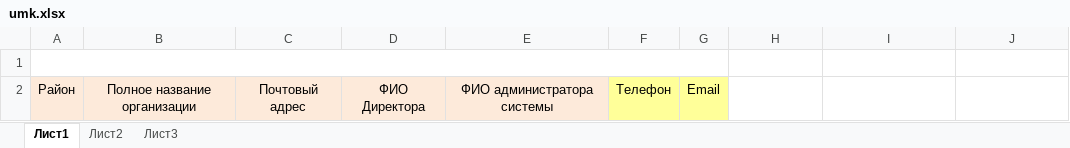
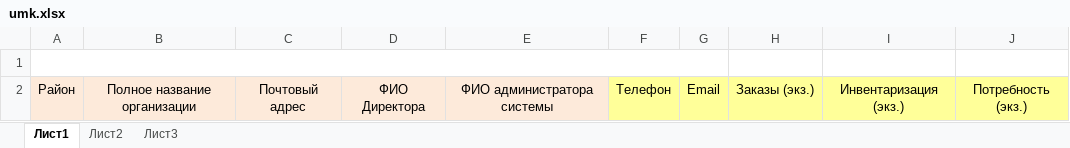
Before and after one commit to YurikKazaryan/knigozakaz, an Excel workbook: inventory/reports/scheme/umk.xlsx, sheet Лист1, drawn as a sheet; values as stored, in another font and other column widths than the file's, no borders; the diff names each change by its address in the sheet, - before the commit and + after, or states it on an @@ line.

Commit message:
Fixes according to TODO list

```diff
--- a/inventory/reports/scheme/umk.xlsx (sheet Лист1)
+++ b/inventory/reports/scheme/umk.xlsx (sheet Лист1)
-H2: (empty)
+H2: Заказы (экз.)
-H2:J2 fill: none
+H2:J2 fill: #FFFF99
-I2: (empty)
+I2: Инвентаризация (экз.)
-J2: (empty)
+J2: Потребность (экз.)
```
Also changed, not shown: 15 other files.
